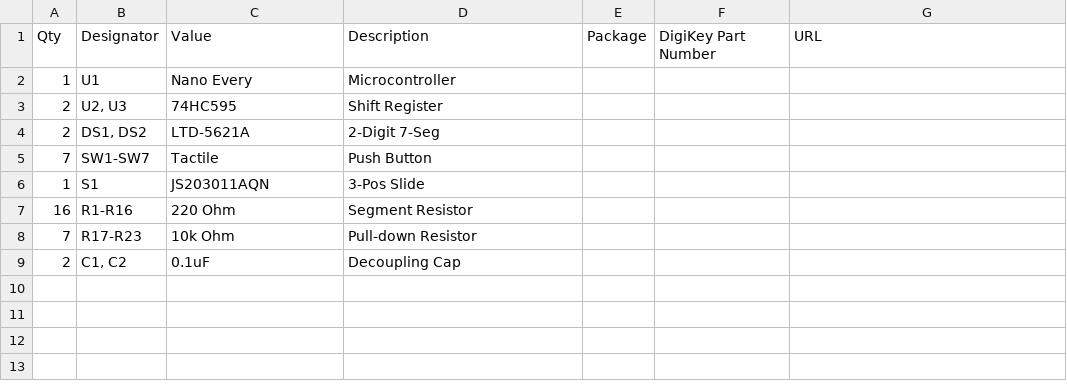
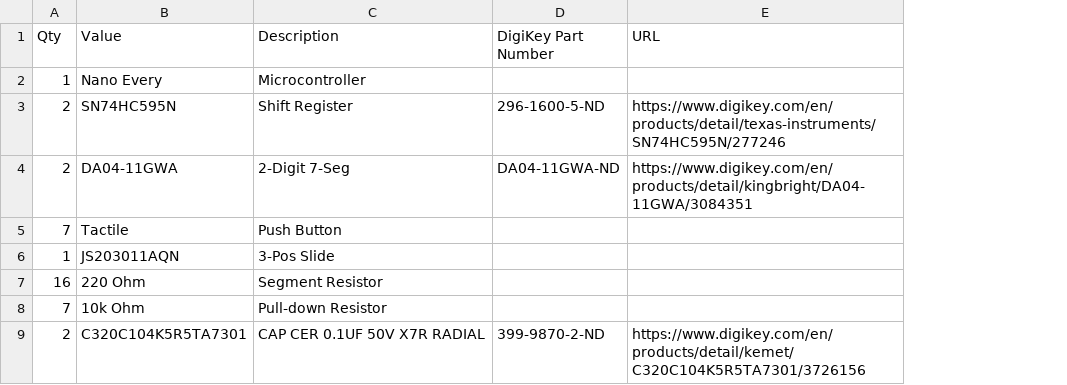
Before and after one commit to DarrenLee280/OmniCounter, a CSV file: hardware/BOM.csv, drawn as a sheet; removed rows and columns are numbered as before the commit, all else as after; the diff names each change by its address in the sheet, - before the commit and + after, or states it on an @@ line.

```diff
--- a/hardware/BOM.csv
+++ b/hardware/BOM.csv
-column B (Designator), row 2: U1; rows 5-8: SW1-SW7 | S1 | R1-R16 | R17-R23
-column E (Package), empty
-row 3: 2 | U2, U3 | 74HC595 | Shift Register
-row 4: 2 | DS1, DS2 | LTD-5621A | 2-Digit 7-Seg
+row 3: 2 | SN74HC595N | Shift Register | 296-1600-5-ND | https://www.digikey.com/en/products/detail/texas-instruments/SN74HC595N/277246
+row 4: 2 | DA04-11GWA | 2-Digit 7-Seg | DA04-11GWA-ND | https://www.digikey.com/en/products/detail/kingbright/DA04-11GWA/3084351
-row 9: 2 | C1, C2 | 0.1uF | Decoupling Cap
+row 9: 2 | C320C104K5R5TA7301 | CAP CER 0.1UF 50V X7R RADIAL | 399-9870-2-ND | https://www.digikey.com/en/products/detail/kemet/C320C104K5R5TA7301/3726156
```
Also changed, not shown: 25 other files.
